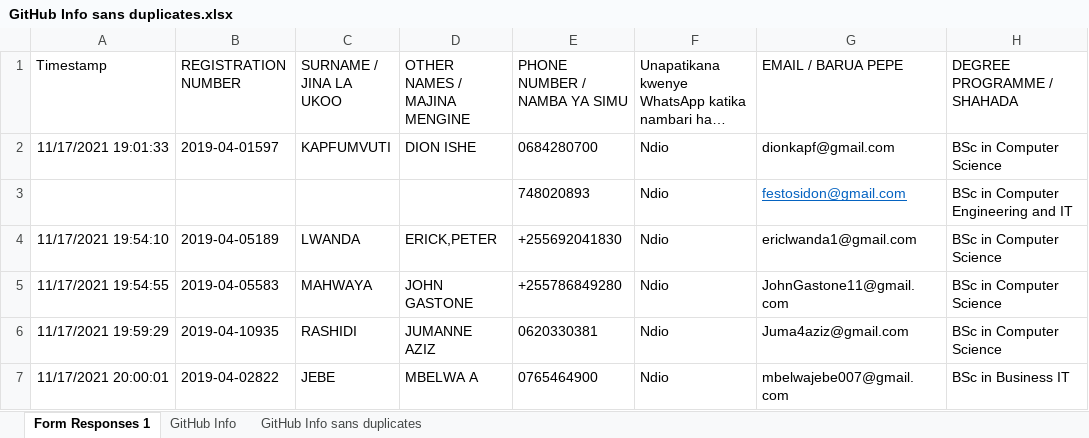
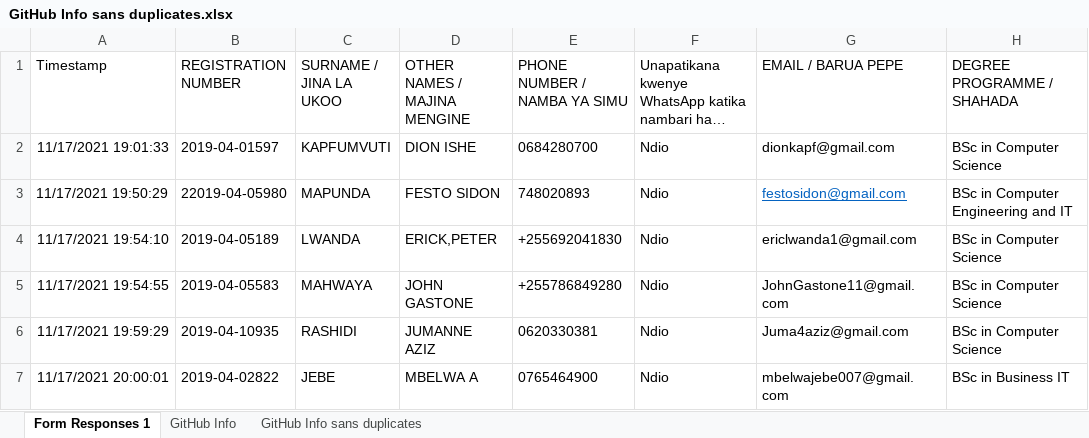
Before and after one commit to jlungo/staffcard, an Excel workbook: CS335/GitHub Info sans duplicates.xlsx, sheet Form Responses 1, drawn as a sheet; only a part is shown; long unchanged cells end in …; values as stored, in another font and other column widths than the file's, no borders; the diff names each change by its address in the sheet, - before the commit and + after, or states it on an @@ line.

Commit message:
added crecidentials to xlsx

```diff
--- a/CS335/GitHub Info sans duplicates.xlsx (sheet Form Responses 1)
+++ b/CS335/GitHub Info sans duplicates.xlsx (sheet Form Responses 1)
-A3 (Timestamp): (empty)
+A3 (Timestamp): 11/17/2021 19:50:29
-B3 (REGISTRATION NUMBER): (empty)
+B3 (REGISTRATION NUMBER): 22019-04-05980
-C3 (SURNAME / JINA LA UKOO): (empty)
+C3 (SURNAME / JINA LA UKOO): MAPUNDA
-D3 (OTHER NAMES / MAJINA MENGINE): (empty)
+D3 (OTHER NAMES / MAJINA MENGINE): FESTO SIDON
```
